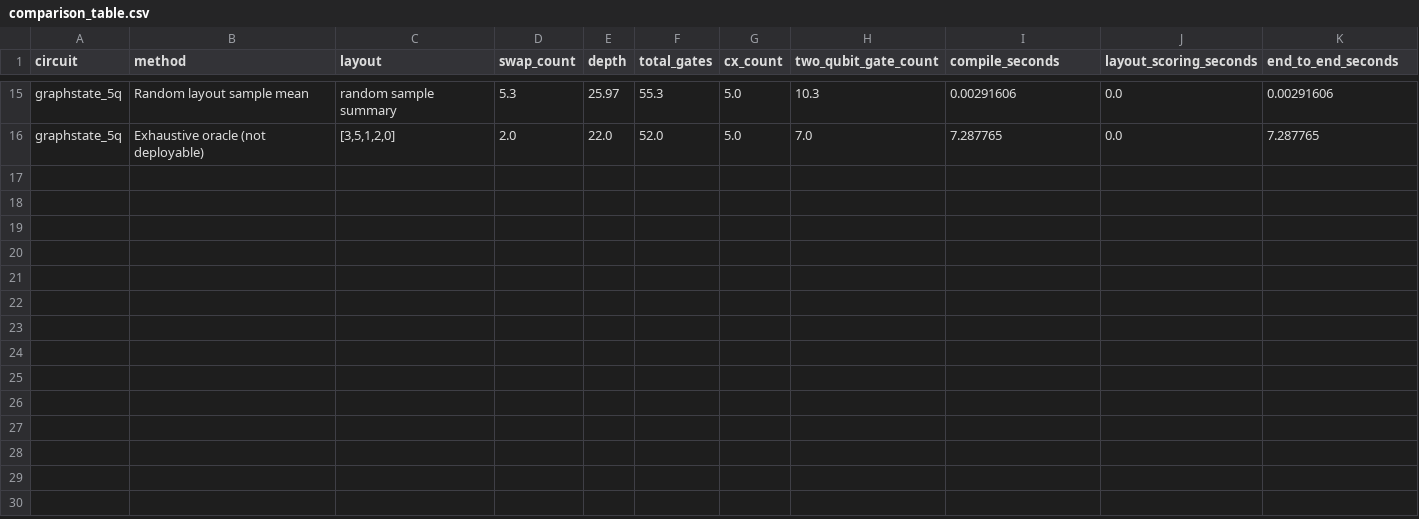
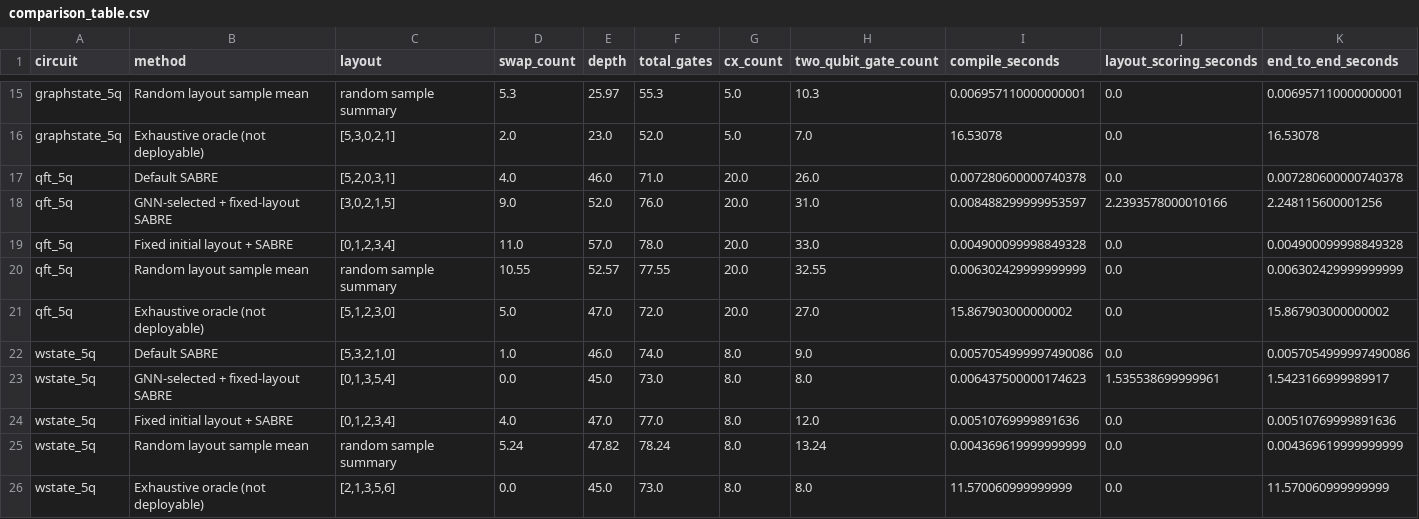
Before and after one commit to Adhragon/quantum_compiler, a CSV file: backend/gnn/results/comparison_table.csv, drawn as a sheet; only a part is shown, gaps mark what is left out; the diff covers the shown part only; the diff names each change by its address in the sheet, - before the commit and + after, or states it on an @@ line.

```diff
--- a/backend/gnn/results/comparison_table.csv
+++ b/backend/gnn/results/comparison_table.csv
-I15 (compile_seconds): 0.00291606
+I15 (compile_seconds): 0.006957110000000001
-K15 (end_to_end_seconds): 0.00291606
+K15 (end_to_end_seconds): 0.006957110000000001
-C16 (layout): [3,5,1,2,0]
+C16 (layout): [5,3,0,2,1]
-E16 (depth): 22.0
+E16 (depth): 23.0
-I16 (compile_seconds): 7.287765
+I16 (compile_seconds): 16.53078
-K16 (end_to_end_seconds): 7.287765
+K16 (end_to_end_seconds): 16.53078
+row 17: qft_5q | Default SABRE | [5,2,0,3,1] | 4.0 | 46.0 | 71.0 | 20.0 | 26.0 | 0.007280600000740378 | 0.0 | 0.007280600000740378
+row 18: qft_5q | GNN-selected + fixed-layout SABRE | [3,0,2,1,5] | 9.0 | 52.0 | 76.0 | 20.0 | 31.0 | 0.008488299999953597 | 2.2393578000010166 | 2.248115600001256
+row 19: qft_5q | Fixed initial layout + SABRE | [0,1,2,3,4] | 11.0 | 57.0 | 78.0 | 20.0 | 33.0 | 0.004900099998849328 | 0.0 | 0.004900099998849328
+row 20: qft_5q | Random layout sample mean | random sample summary | 10.55 | 52.57 | 77.55 | 20.0 | 32.55 | 0.006302429999999999 | 0.0 | 0.006302429999999999
+row 21: qft_5q | Exhaustive oracle (not deployable) | [5,1,2,3,0] | 5.0 | 47.0 | 72.0 | 20.0 | 27.0 | 15.867903000000002 | 0.0 | 15.867903000000002
+row 22: wstate_5q | Default SABRE | [5,3,2,1,0] | 1.0 | 46.0 | 74.0 | 8.0 | 9.0 | 0.0057054999997490086 | 0.0 | 0.0057054999997490086
+row 23: wstate_5q | GNN-selected + fixed-layout SABRE | [0,1,3,5,4] | 0.0 | 45.0 | 73.0 | 8.0 | 8.0 | 0.006437500000174623 | 1.535538699999961 | 1.5423166999989917
+row 24: wstate_5q | Fixed initial layout + SABRE | [0,1,2,3,4] | 4.0 | 47.0 | 77.0 | 8.0 | 12.0 | 0.00510769999891636 | 0.0 | 0.00510769999891636
+row 25: wstate_5q | Random layout sample mean | random sample summary | 5.24 | 47.82 | 78.24 | 8.0 | 13.24 | 0.004369619999999999 | 0.0 | 0.004369619999999999
+row 26: wstate_5q | Exhaustive oracle (not deployable) | [2,1,3,5,6] | 0.0 | 45.0 | 73.0 | 8.0 | 8.0 | 11.570060999999999 | 0.0 | 11.570060999999999
```
Also changed, not shown: 32 edited cells elsewhere in this file, 15 other files.
